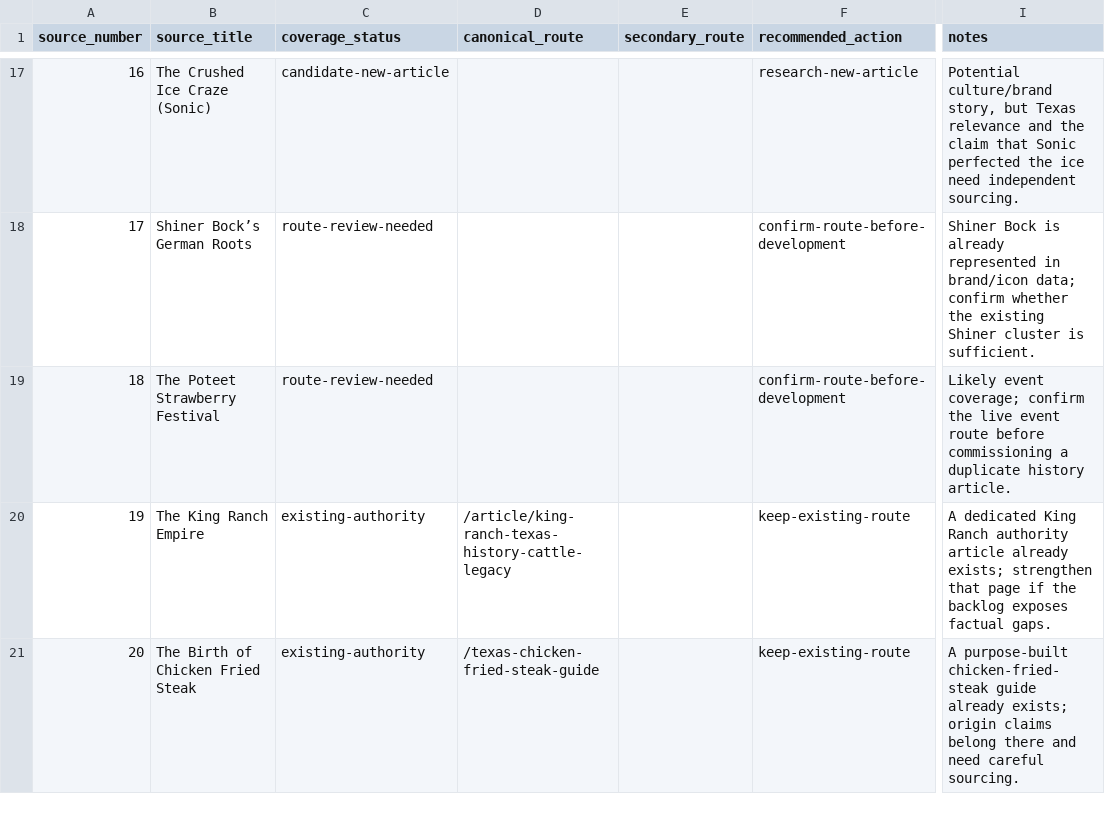
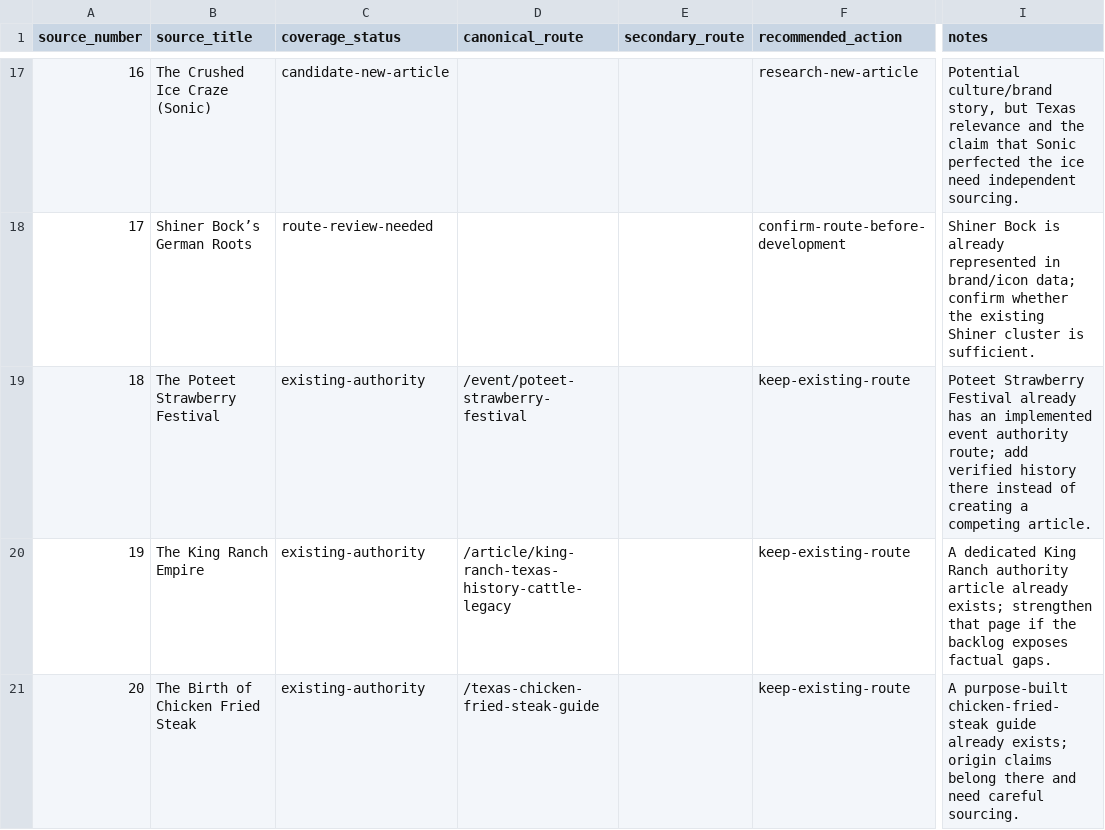
Before and after one commit to keeptxred/TexasDefined, a CSV file: ops/editorial/texas-themed-content-backlog/250-texas-stories/part-1-reconciliation.csv, drawn as a sheet; only a part is shown, gaps mark what is left out; the diff covers the shown part only; the diff names each change by its address in the sheet, - before the commit and + after, or states it on an @@ line.

Commit message:
Reconcile implemented event routes in Part 1 audit

```diff
--- a/ops/editorial/texas-themed-content-backlog/250-texas-stories/part-1-reconciliation.csv
+++ b/ops/editorial/texas-themed-content-backlog/250-texas-stories/part-1-reconciliation.csv
-C19 (coverage_status): route-review-needed
+C19 (coverage_status): existing-authority
-D19 (canonical_route): (empty)
+D19 (canonical_route): /event/poteet-strawberry-festival
-F19 (recommended_action): confirm-route-before-development
+F19 (recommended_action): keep-existing-route
-I19 (notes): Likely event coverage; confirm the live event route before commissioning a duplicate history article.
+I19 (notes): Poteet Strawberry Festival already has an implemented event authority route; add verified history there instead of creating a competing article.
```
Also changed, not shown: 12 edited cells elsewhere in this file.
